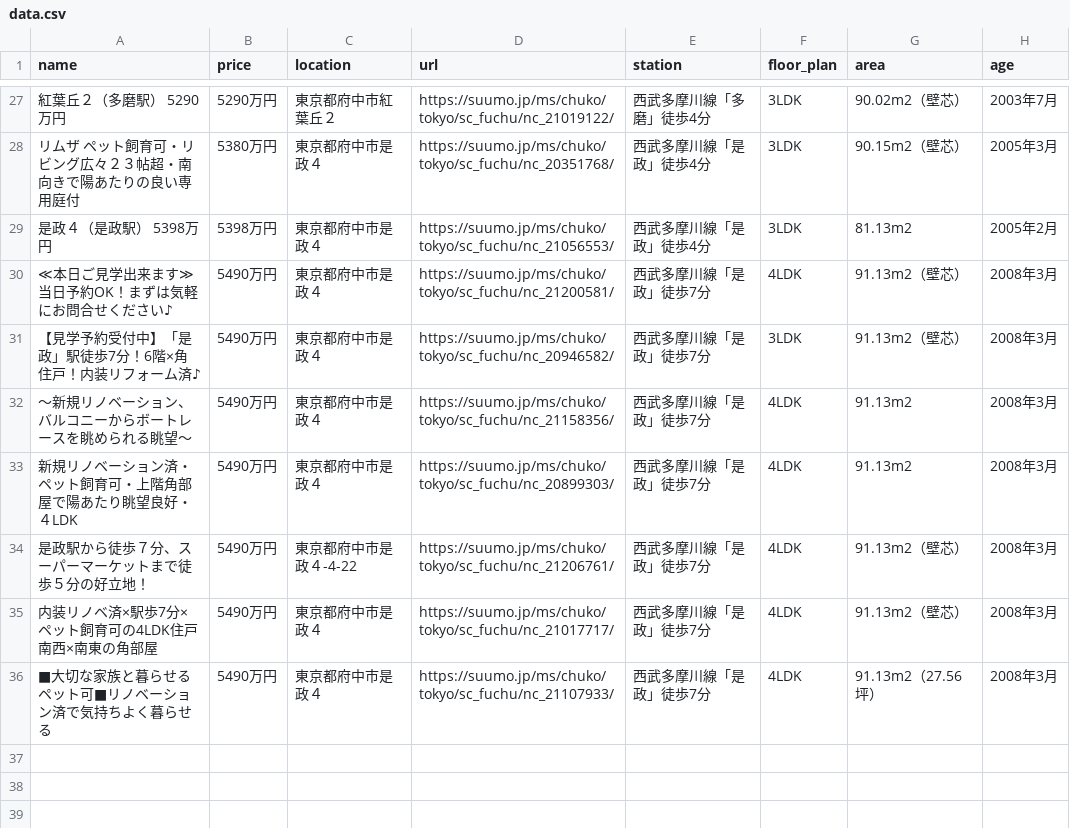
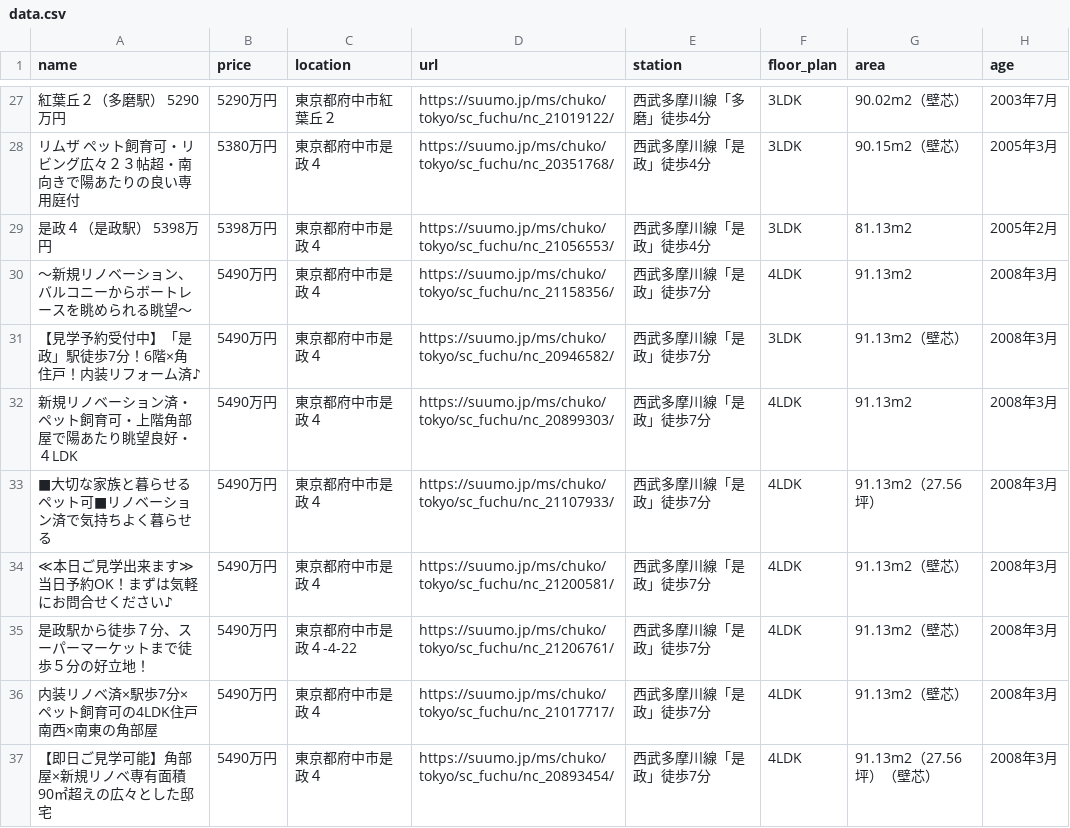
Before and after one commit to at11katuo/suumo-line-bot, a CSV file: data.csv, drawn as a sheet; only a part is shown, gaps mark what is left out; the diff covers the shown part only.

```diff
--- a/data.csv
+++ b/data.csv
@@ -29,8 +29,9 @@ name,price,location,url,station,floor_plan,area,age
 是政４（是政駅） 5398万円,5398万円,東京都府中市是政４,https://suumo.jp/ms/chuko/tokyo/sc_fuchu/nc_21056553/,西武多摩川線「是政」徒歩4分,3LDK,81.13m2,2005年2月
+～新規リノベーション、バルコニーからボートレースを眺められる眺望～,5490万円,東京都府中市是政４,https://suumo.jp/ms/chuko/tokyo/sc_fuchu/nc_21158356/,西武多摩川線「是政」徒歩7分,4LDK,91.13m2,2008年3月
+【見学予約受付中】「是政」駅徒歩7分！6階×角住戸！内装リフォーム済♪,5490万円,東京都府中市是政４,https://suumo.jp/ms/chuko/tokyo/sc_fuchu/nc_20946582/,西武多摩川線「是政」徒歩7分,3LDK,91.13m2（壁芯）,2008年3月
+新規リノベーション済・ペット飼育可・上階角部屋で陽あたり眺望良好・４LDK,5490万円,東京都府中市是政４,https://suumo.jp/ms/chuko/tokyo/sc_fuchu/nc_20899303/,西武多摩川線「是政」徒歩7分,4LDK,91.13m2,2008年3月
+■大切な家族と暮らせるペット可■リノベーション済で気持ちよく暮らせる,5490万円,東京都府中市是政４,https://suumo.jp/ms/chuko/tokyo/sc_fuchu/nc_21107933/,西武多摩川線「是政」徒歩7分,4LDK,91.13m2（27.56坪）,2008年3月
 ≪本日ご見学出来ます≫当日予約OK！まずは気軽にお問合せください♪,5490万円,東京都府中市是政４,https://suumo.jp/ms/chuko/tokyo/sc_fuchu/nc_21200581/,西武多摩川線「是政」徒歩7分,4LDK,91.13m2（壁芯）,2008年3月
-【見学予約受付中】「是政」駅徒歩7分！6階×角住戸！内装リフォーム済♪,5490万円,東京都府中市是政４,https://suumo.jp/ms/chuko/tokyo/sc_fuchu/nc_20946582/,西武多摩川線「是政」徒歩7分,3LDK,91.13m2（壁芯）,2008年3月
-～新規リノベーション、バルコニーからボートレースを眺められる眺望～,5490万円,東京都府中市是政４,https://suumo.jp/ms/chuko/tokyo/sc_fuchu/nc_21158356/,西武多摩川線「是政」徒歩7分,4LDK,91.13m2,2008年3月
-新規リノベーション済・ペット飼育可・上階角部屋で陽あたり眺望良好・４LDK,5490万円,東京都府中市是政４,https://suumo.jp/ms/chuko/tokyo/sc_fuchu/nc_20899303/,西武多摩川線「是政」徒歩7分,4LDK,91.13m2,2008年3月
 是政駅から徒歩７分、スーパーマーケットまで徒歩５分の好立地！,5490万円,東京都府中市是政４-4-22,https://suumo.jp/ms/chuko/tokyo/sc_fuchu/nc_21206761/,西武多摩川線「是政」徒歩7分,4LDK,91.13m2（壁芯）,2008年3月
 内装リノベ済×駅歩7分×ペット飼育可の4LDK住戸　南西×南東の角部屋,5490万円,東京都府中市是政４,https://suumo.jp/ms/chuko/tokyo/sc_fuchu/nc_21017717/,西武多摩川線「是政」徒歩7分,4LDK,91.13m2（壁芯）,2008年3月
-■大切な家族と暮らせるペット可■リノベーション済で気持ちよく暮らせる,5490万円,東京都府中市是政４,https://suumo.jp/ms/chuko/tokyo/sc_fuchu/nc_21107933/,西武多摩川線「是政」徒歩7分,4LDK,91.13m2（27.56坪）,2008年3月
+【即日ご見学可能】角部屋×新規リノベ専有面積90㎡超えの広々とした邸宅,5490万円,東京都府中市是政４,https://suumo.jp/ms/chuko/tokyo/sc_fuchu/nc_20893454/,西武多摩川線「是政」徒歩7分,4LDK,91.13m2（27.56坪）（壁芯）,2008年3月
```
Also changed, not shown: 2 added rows, 2 removed rows, 3 moved rows and 3 edited cells elsewhere in this file.
